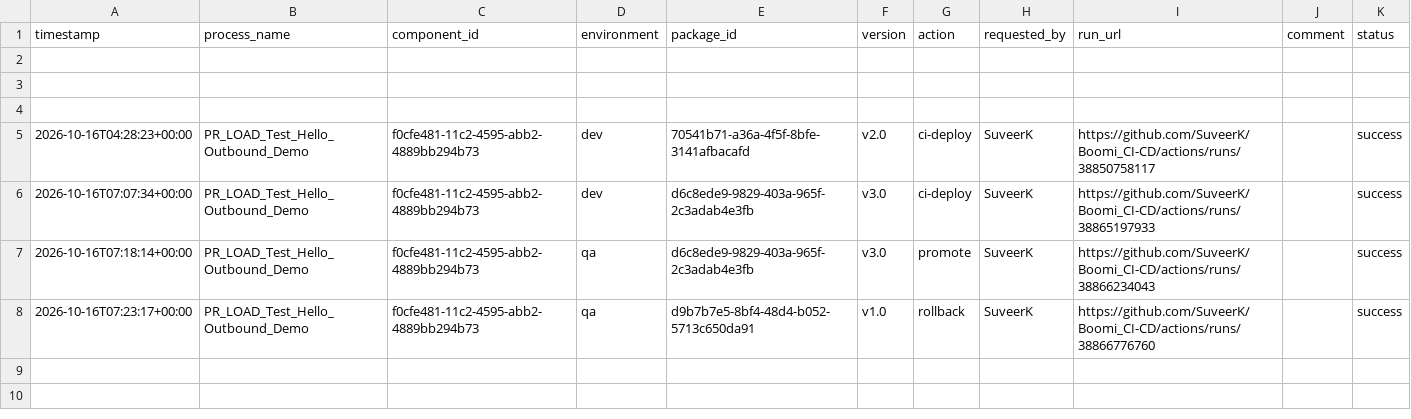
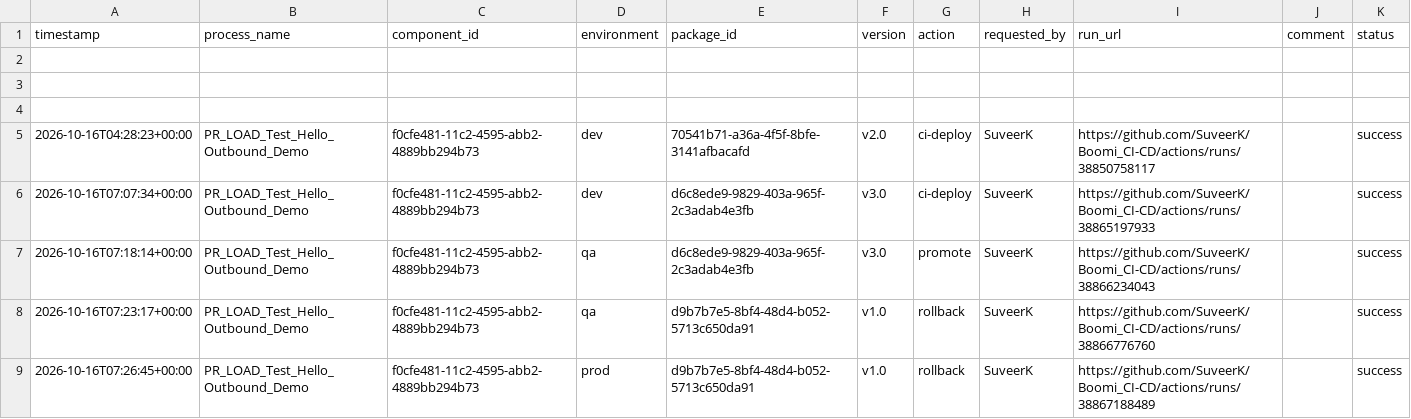
Before and after one commit to SuveerK/Boomi_CI-CD, a CSV file: deployments/ledger.csv, drawn as a sheet.

```diff
--- a/deployments/ledger.csv
+++ b/deployments/ledger.csv
@@ -8 +8,2 @@ timestamp,process_name,component_id,environment,package_id,version,action,reques
 2026-10-16T07:23:17+00:00,PR_LOAD_Test_Hello_Outbound_Demo,f0cfe481-11c2-4595-abb2-4889bb294b73,qa,d9b7b7e5-8bf4-48d4-b052-5713c650da91,v1.0,rollback,SuveerK,https://github.com/SuveerK/Boomi_CI-CD/actions/runs/38866776760,,success
+2026-10-16T07:26:45+00:00,PR_LOAD_Test_Hello_Outbound_Demo,f0cfe481-11c2-4595-abb2-4889bb294b73,prod,d9b7b7e5-8bf4-48d4-b052-5713c650da91,v1.0,rollback,SuveerK,https://github.com/SuveerK/Boomi_CI-CD/actions/runs/38867188489,,success
```
Also changed, not shown: deployments/current.csv.
